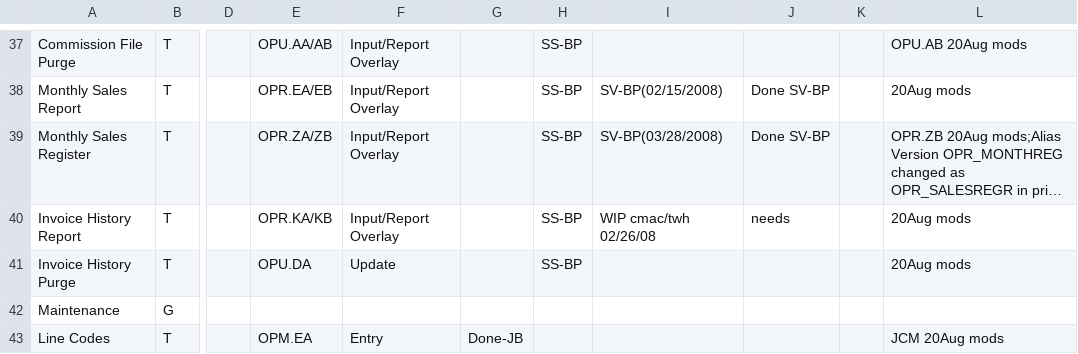
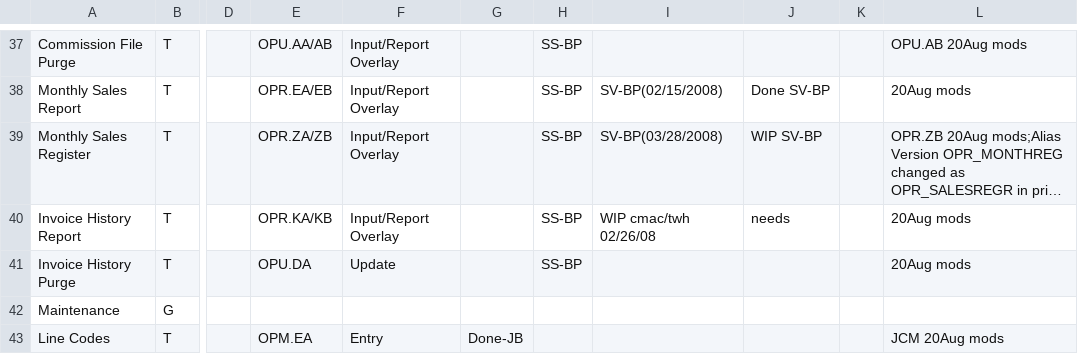
Before and after one commit to nmlynx/AddonSoftware, a CSV file: docs/OrderProcessing_task_spreadsheet.csv, drawn as a sheet; only a part is shown, gaps mark what is left out; long unchanged cells end in …; the diff names each change by its address in the sheet, - before the commit and + after, or states it on an @@ line.

Commit message:
DocOut works specified in DocOut colums of OrderProcessing_task_spreadsheet.csv

```diff
--- a/docs/OrderProcessing_task_spreadsheet.csv
+++ b/docs/OrderProcessing_task_spreadsheet.csv
-J39: Done SV-BP
+J39: WIP SV-BP
```
